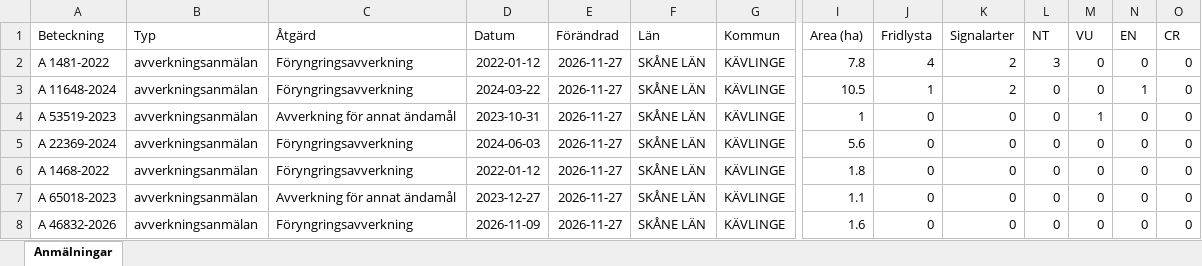
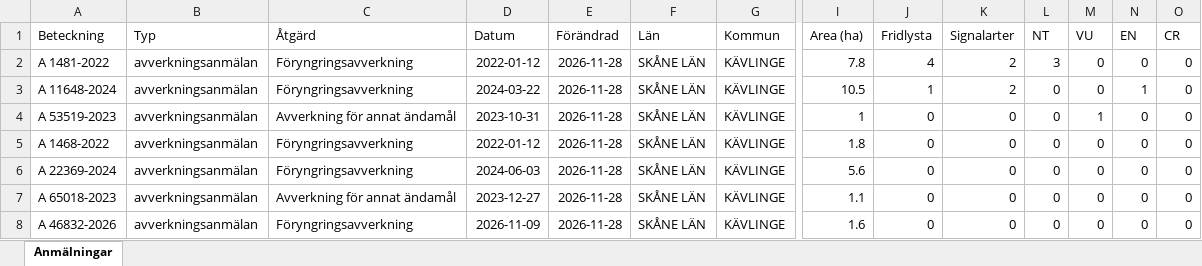
Before and after one commit to klasma/Logging_1261, an Excel workbook: Översikt KÄVLINGE.xlsx, sheet Anmälningar, drawn as a sheet; only a part is shown, gaps mark what is left out; values as stored, in another font and other column widths than the file's, no borders; removed rows and columns are numbered as before the commit, all else as after; rows hold the shown columns only; the diff names each change by its address in the sheet, - before the commit and + after, or states it on an @@ line.

```diff
--- a/Översikt KÄVLINGE.xlsx (sheet Anmälningar)
+++ b/Översikt KÄVLINGE.xlsx (sheet Anmälningar)
-E2:E4 (Förändrad): 2026-11-27
+E2:E4 (Förändrad): 2026-11-28
-row 5: A 22369-2024 | avverkningsanmälan | Föryngringsavverkning | 2024-06-03 | 2026-11-27 | SKÅNE LÄN | KÄVLINGE | 5.6 | 0 | 0 | 0 | 0 | 0 | 0
-E5 (Förändrad): 2026-11-27
+E5 (Förändrad): 2026-11-28
+row 6: A 22369-2024 | avverkningsanmälan | Föryngringsavverkning | 2024-06-03 | 2026-11-28 | SKÅNE LÄN | KÄVLINGE | 5.6 | 0 | 0 | 0 | 0 | 0 | 0
-E7:E8 (Förändrad): 2026-11-27
+E7:E8 (Förändrad): 2026-11-28
```
Also changed, not shown: artfynd/A 11648-2024 artfynd.xlsx, artfynd/A 1481-2022 artfynd.xlsx, 15 other files.
